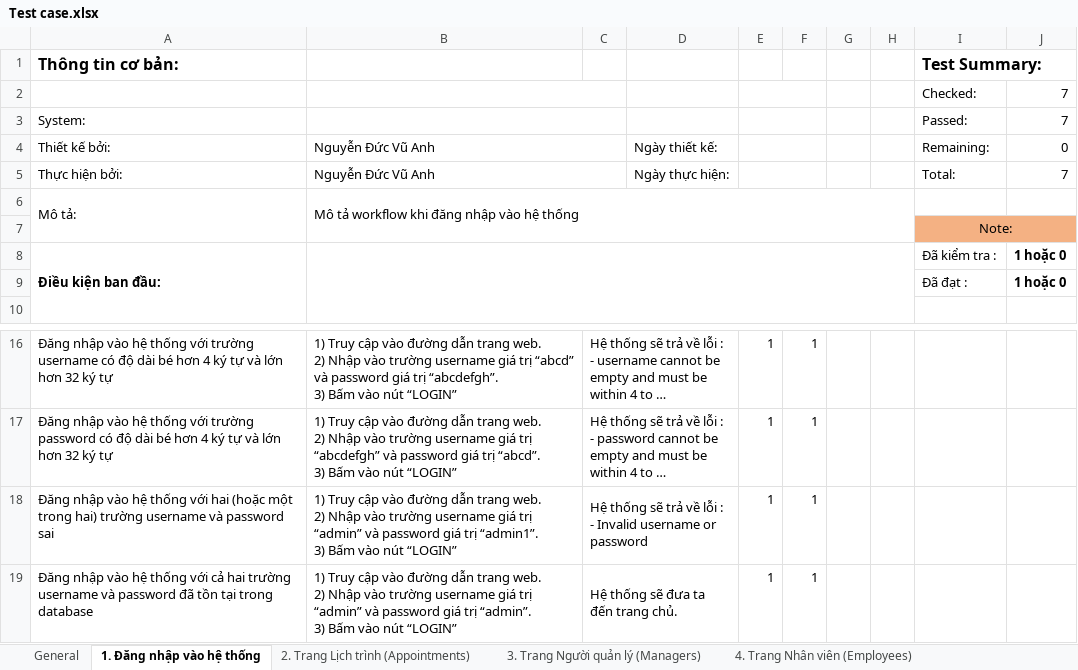
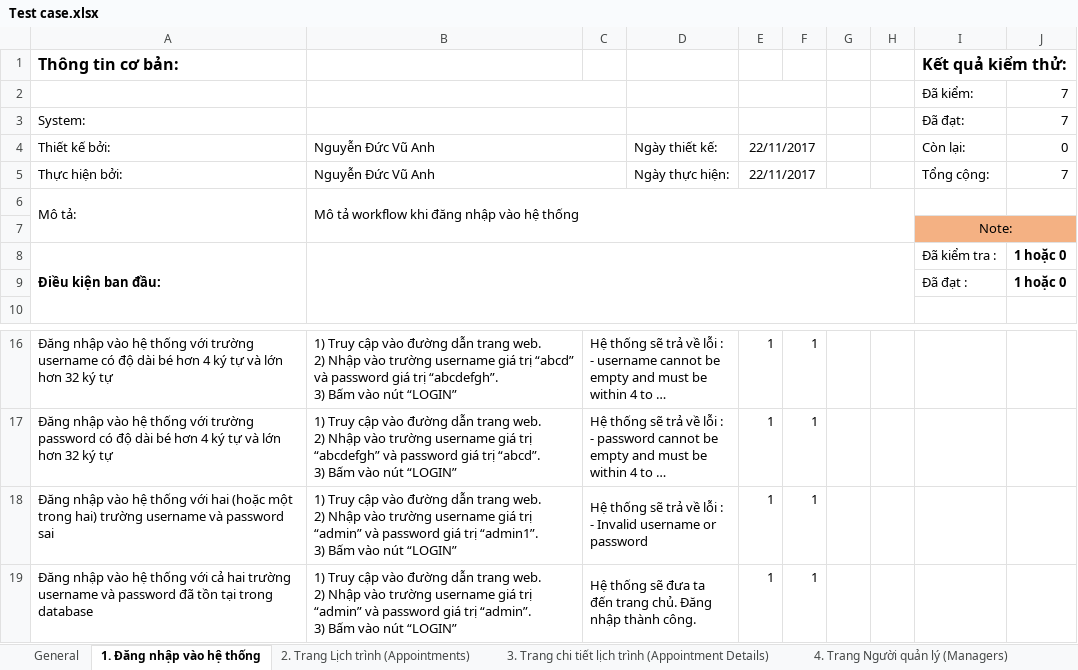
Before and after one commit to VuAnhNguyenDuc/lvtn_server, an Excel workbook: Test case.xlsx, sheet 1. Đăng nhập vào hệ thống, drawn as a sheet; only a part is shown, gaps mark what is left out; long unchanged cells end in …; values as stored, in another font and other column widths than the file's, no borders; the diff names each change by its address in the sheet, - before the commit and + after, or states it on an @@ line.

```diff
--- a/Test case.xlsx (sheet 1. Đăng nhập vào hệ thống)
+++ b/Test case.xlsx (sheet 1. Đăng nhập vào hệ thống)
-sheet tab: 3. Trang Người quản lý (Managers)
+sheet tab: 3. Trang chi tiết lịch trình (Appointment Details)
+sheet tab: 4. Trang Người quản lý (Managers)
-I1: Test Summary:
+I1: Kết quả kiểm thử:
-I2: Checked:
+I2: Đã kiểm:
-I3: Passed:
+I3: Đã đạt:
-E4:E5: (empty)
+E4:E5: 22/11/2017
-I4: Remaining:
+I4: Còn lại:
-I5: Total:
+I5: Tổng cộng:
-C19: Hệ thống sẽ đưa ta đến trang chủ.
+C19: Hệ thống sẽ đưa ta đến trang chủ. Đăng nhập thành công.
```
Also changed, not shown: sheet 3. Trang chi tiết lịch trình (Appointment Details), sheet 2. Trang Lịch trình (Appointments), sheet 4. Trang Nhân viên (Employees), sheet 5. Trang Khách hàng (Clients), sheet 6. Trang Phương tiện (Vehicles), sheet 7. Trang Vị trí đặc biệt (Special Places), other sheet tabs, 8 other files.
